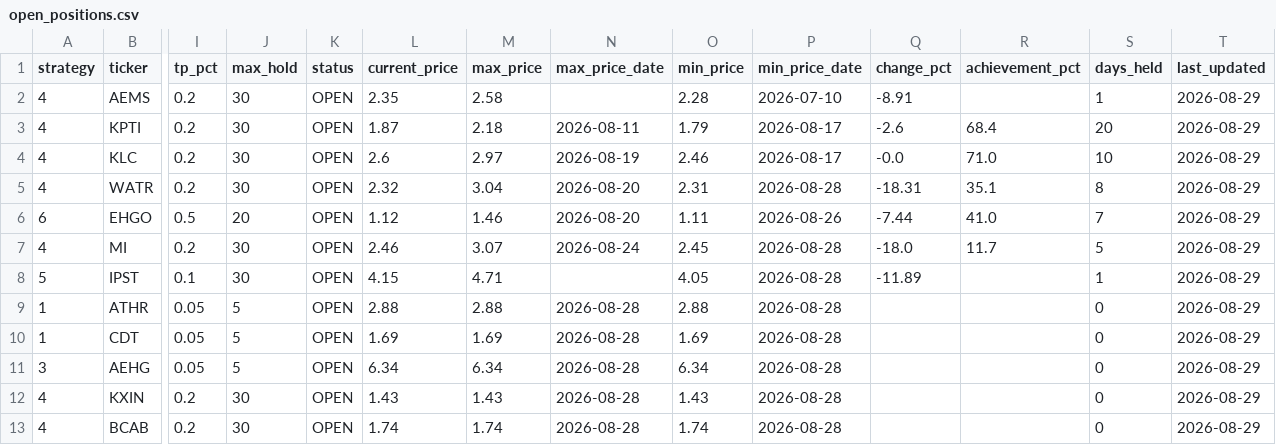
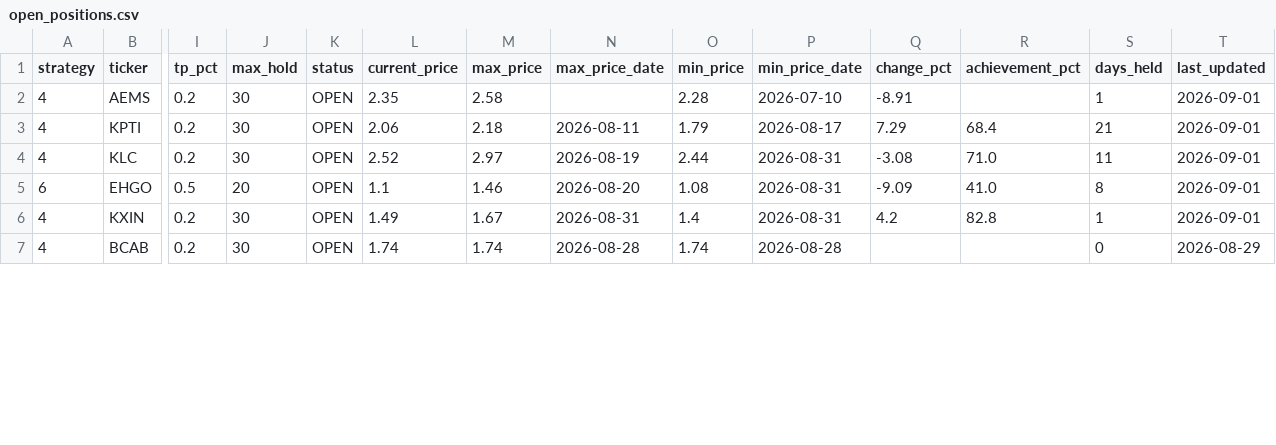
Before and after one commit to jayc950807/surge-scanner, a CSV file: data/open_positions.csv, drawn as a sheet; only a part is shown, gaps mark what is left out; removed rows and columns are numbered as before the commit, all else as after; rows hold the shown columns only; the diff covers the shown part only; the diff names each change by its address in the sheet, - before the commit and + after, or states it on an @@ line.

```diff
--- a/data/open_positions.csv
+++ b/data/open_positions.csv
-T2:T4 (last_updated): 2026-08-29
+T2:T4 (last_updated): 2026-09-01
-L3 (current_price): 1.87
+L3 (current_price): 2.06
-Q3 (change_pct): -2.6
+Q3 (change_pct): 7.29
-S3 (days_held): 20
+S3 (days_held): 21
-L4 (current_price): 2.6
+L4 (current_price): 2.52
-O4 (min_price): 2.46
+O4 (min_price): 2.44
-P4 (min_price_date): 2026-08-17
+P4 (min_price_date): 2026-08-31
-Q4 (change_pct): -0.0
+Q4 (change_pct): -3.08
-S4 (days_held): 10
+S4 (days_held): 11
-row 5: 4 | WATR | 0.2 | 30 | OPEN | 2.32 | 3.04 | 2026-08-20 | 2.31 | 2026-08-28 | -18.31 | 35.1 | 8 | 2026-08-29
-L5 (current_price): 1.12
+L5 (current_price): 1.1
-O5 (min_price): 1.11
+O5 (min_price): 1.08
-P5 (min_price_date): 2026-08-26
+P5 (min_price_date): 2026-08-31
-Q5 (change_pct): -7.44
+Q5 (change_pct): -9.09
-S5 (days_held): 7
+S5 (days_held): 8
-T5 (last_updated): 2026-08-29
+T5 (last_updated): 2026-09-01
-row 7: 4 | MI | 0.2 | 30 | OPEN | 2.46 | 3.07 | 2026-08-24 | 2.45 | 2026-08-28 | -18.0 | 11.7 | 5 | 2026-08-29
-row 8: 5 | IPST | 0.1 | 30 | OPEN | 4.15 | 4.71 |  | 4.05 | 2026-08-28 | -11.89 |  | 1 | 2026-08-29
-row 9: 1 | ATHR | 0.05 | 5 | OPEN | 2.88 | 2.88 | 2026-08-28 | 2.88 | 2026-08-28 |  |  | 0 | 2026-08-29
-row 10: 1 | CDT | 0.05 | 5 | OPEN | 1.69 | 1.69 | 2026-08-28 | 1.69 | 2026-08-28 |  |  | 0 | 2026-08-29
-row 11: 3 | AEHG | 0.05 | 5 | OPEN | 6.34 | 6.34 | 2026-08-28 | 6.34 | 2026-08-28 |  |  | 0 | 2026-08-29
-L6 (current_price): 1.43
+L6 (current_price): 1.49
-M6 (max_price): 1.43
+M6 (max_price): 1.67
-N6 (max_price_date): 2026-08-28
+N6 (max_price_date): 2026-08-31
-O6 (min_price): 1.43
+O6 (min_price): 1.4
-P6 (min_price_date): 2026-08-28
+P6 (min_price_date): 2026-08-31
-Q6 (change_pct): (empty)
+Q6 (change_pct): 4.2
-R6 (achievement_pct): (empty)
+R6 (achievement_pct): 82.8
-S6 (days_held): 0
+S6 (days_held): 1
-T6 (last_updated): 2026-08-29
+T6 (last_updated): 2026-09-01
```
Also changed, not shown: 2 added rows and 21 edited cells elsewhere in this file, data/closed_positions.csv, data/history.csv, 3 other files.
